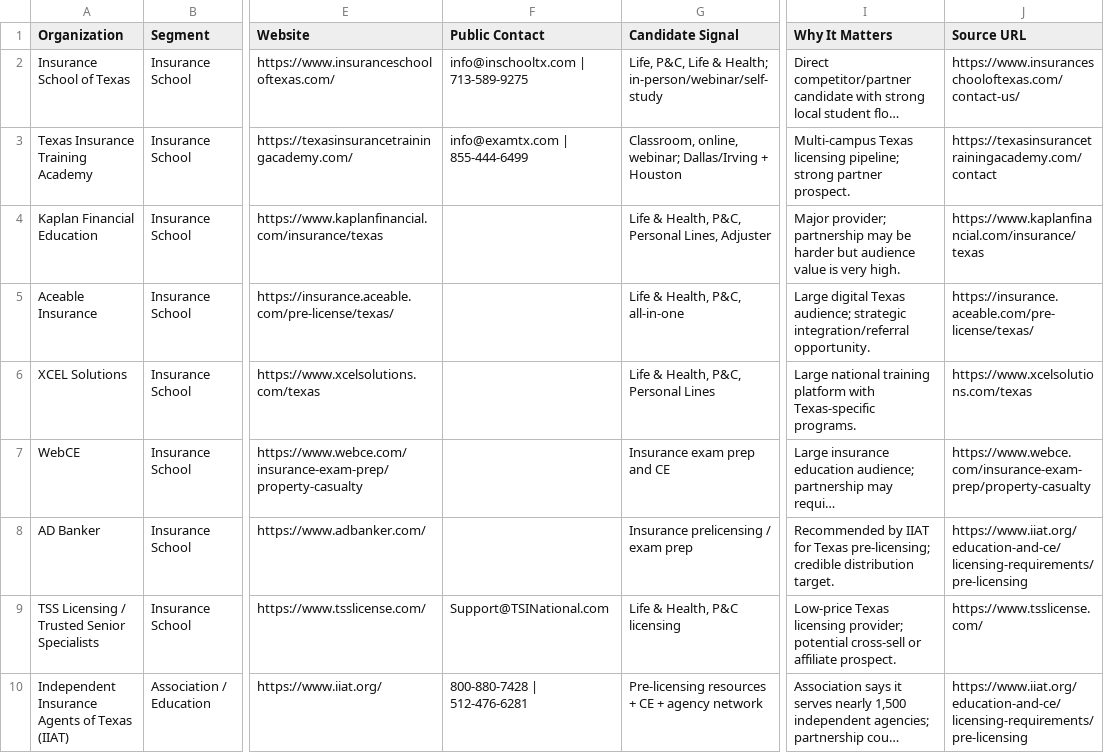
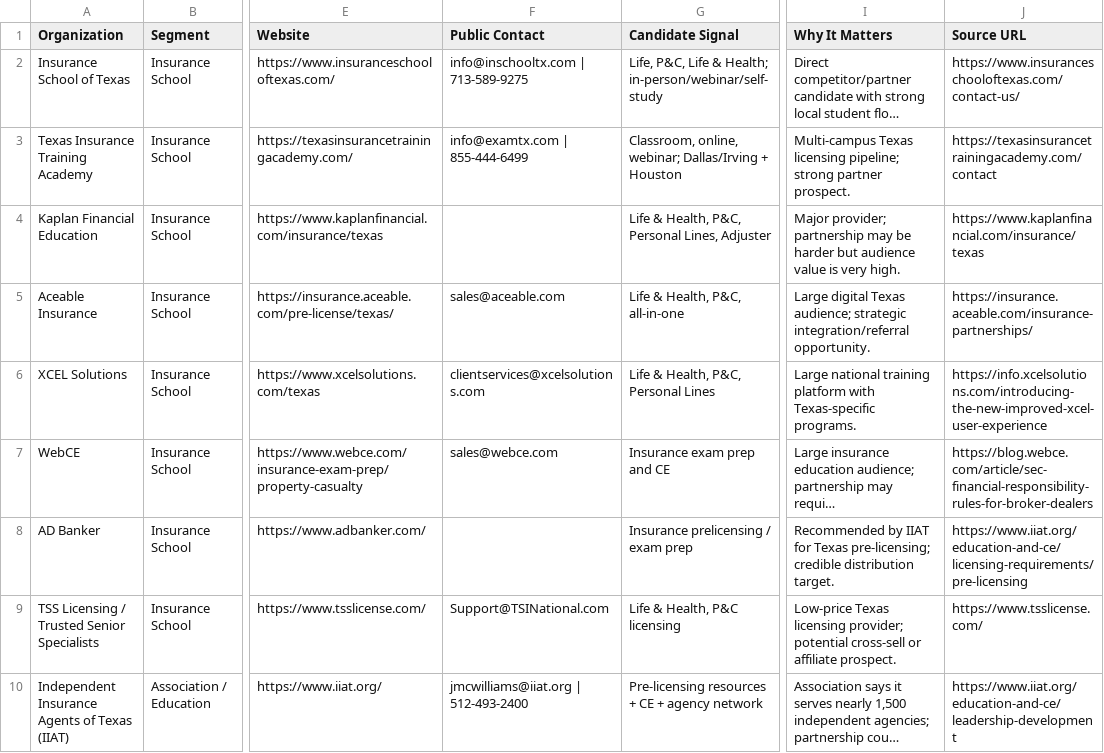
Before and after one commit to LBSconnect/Easy-Pass, a CSV file: data/prospects/insurance-schools.csv, drawn as a sheet; only a part is shown, gaps mark what is left out; long unchanged cells end in …; the diff names each change by its address in the sheet, - before the commit and + after, or states it on an @@ line.

Commit message:
Fix outreach prospect supply on current main

```diff
--- a/data/prospects/insurance-schools.csv
+++ b/data/prospects/insurance-schools.csv
-F5 (Public Contact): (empty)
+F5 (Public Contact): sales@aceable.com
-J5 (Source URL): https://insurance.aceable.com/pre-license/texas/
+J5 (Source URL): https://insurance.aceable.com/insurance-partnerships/
-F6 (Public Contact): (empty)
+F6 (Public Contact): clientservices@xcelsolutions.com
-J6 (Source URL): https://www.xcelsolutions.com/texas
+J6 (Source URL): https://info.xcelsolutions.com/introducing-the-new-improved-xcel-user-experience
-F7 (Public Contact): (empty)
+F7 (Public Contact): sales@webce.com
-J7 (Source URL): https://www.webce.com/insurance-exam-prep/property-casualty
+J7 (Source URL): https://blog.webce.com/article/sec-financial-responsibility-rules-for-broker-dealers
-F10 (Public Contact): 800-880-7428 | 512-476-6281
+F10 (Public Contact): jmcwilliams@iiat.org | 512-493-2400
-J10 (Source URL): https://www.iiat.org/education-and-ce/licensing-requirements/pre-licensing
+J10 (Source URL): https://www.iiat.org/education-and-ce/leadership-development
```
Also changed, not shown: data/prospects/brokerages.csv, data/prospects/insurance-agencies.csv, 2 other files.
